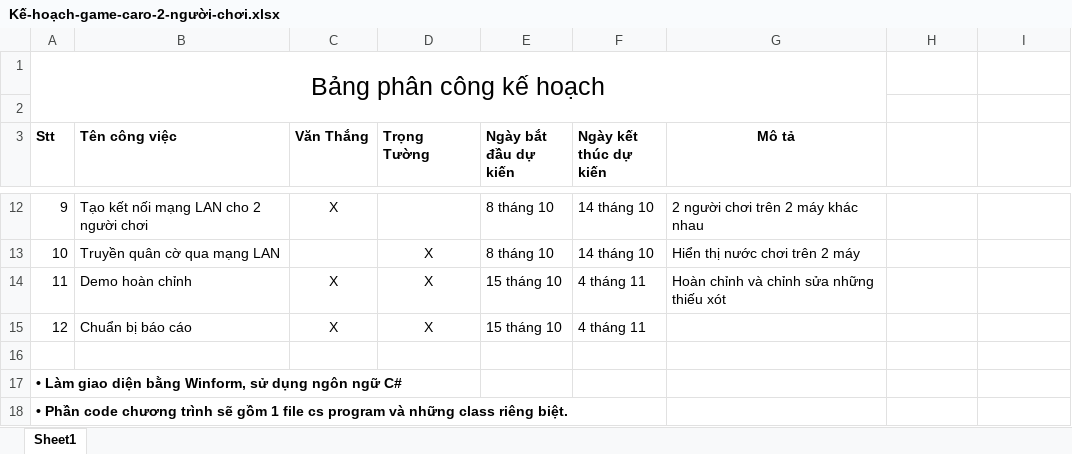
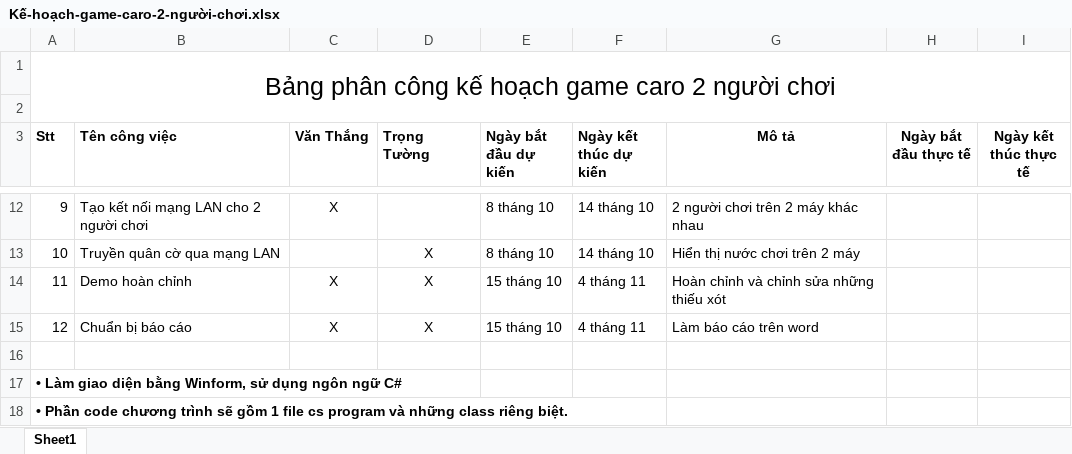
Before and after one commit to Thang99999999/game-caro, an Excel workbook: Kế-hoạch-game-caro-2-người-chơi.xlsx, sheet Sheet1, drawn as a sheet; only a part is shown, gaps mark what is left out; values as stored, in another font and other column widths than the file's, no borders; the diff names each change by its address in the sheet, - before the commit and + after, or states it on an @@ line.

Commit message:
Update Kế-hoạch-game-caro-2-người-chơi.xlsx

```diff
--- a/Kế-hoạch-game-caro-2-người-chơi.xlsx (sheet Sheet1)
+++ b/Kế-hoạch-game-caro-2-người-chơi.xlsx (sheet Sheet1)
-A1 (Stt): Bảng phân công kế hoạch
+A1 (Stt): Bảng phân công kế hoạch game caro 2 người chơi
-A1:G2 merged
+A1:I2 merged
-H3: (empty)
+H3: Ngày bắt đầu thực tế
-I3: (empty)
+I3: Ngày kết thúc thực tế
-G15 (Mô tả): (empty)
+G15 (Mô tả): Làm báo cáo trên word
```
